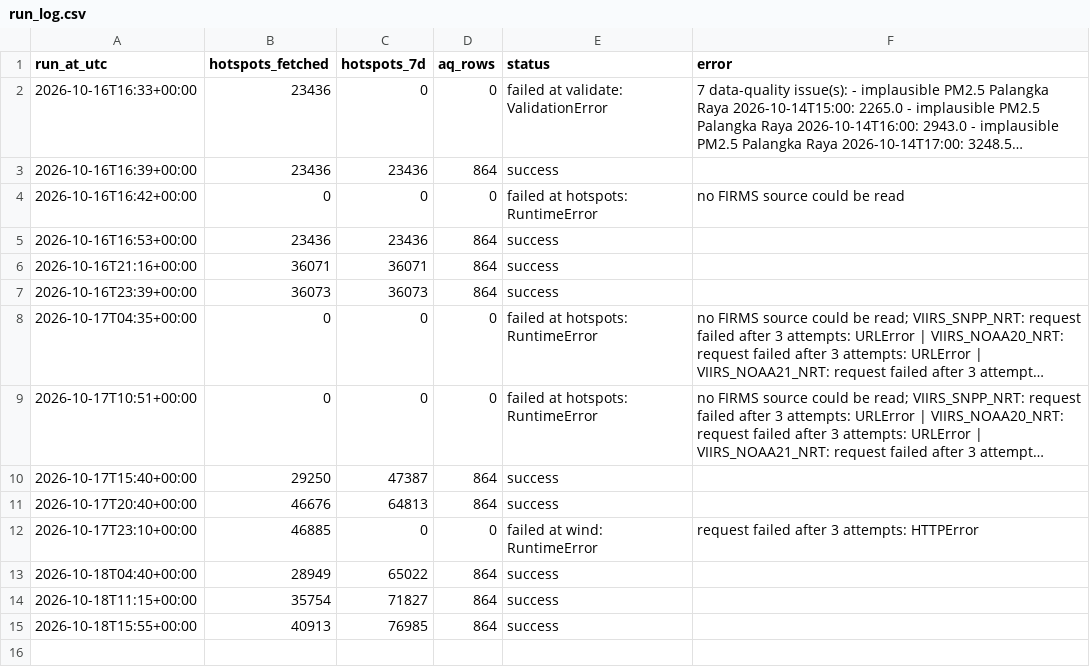
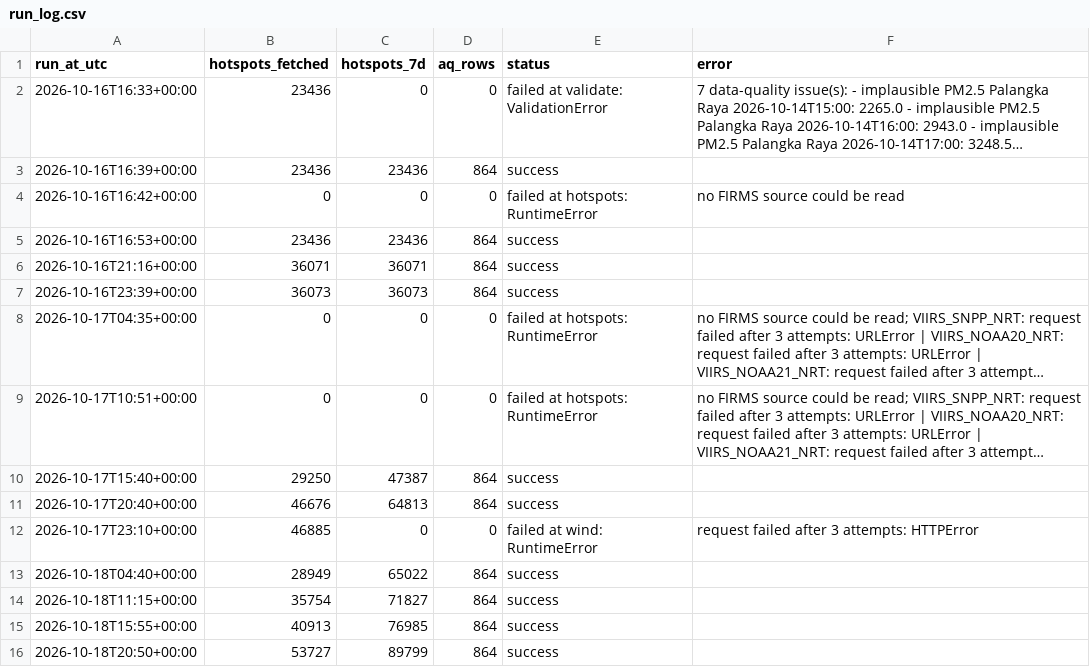
Before and after one commit to Din131/indonesia-haze-monitor, a CSV file: data/run_log.csv, drawn as a sheet; long unchanged cells end in ….

```diff
--- a/data/run_log.csv
+++ b/data/run_log.csv
@@ -15 +15,2 @@ run_at_utc,hotspots_fetched,hotspots_7d,aq_rows,status,error
 2026-10-18T15:55+00:00,40913,76985,864,success,
+2026-10-18T20:50+00:00,53727,89799,864,success,
```
Also changed, not shown: data/hotspots_daily_by_province.csv, 7 other files.
